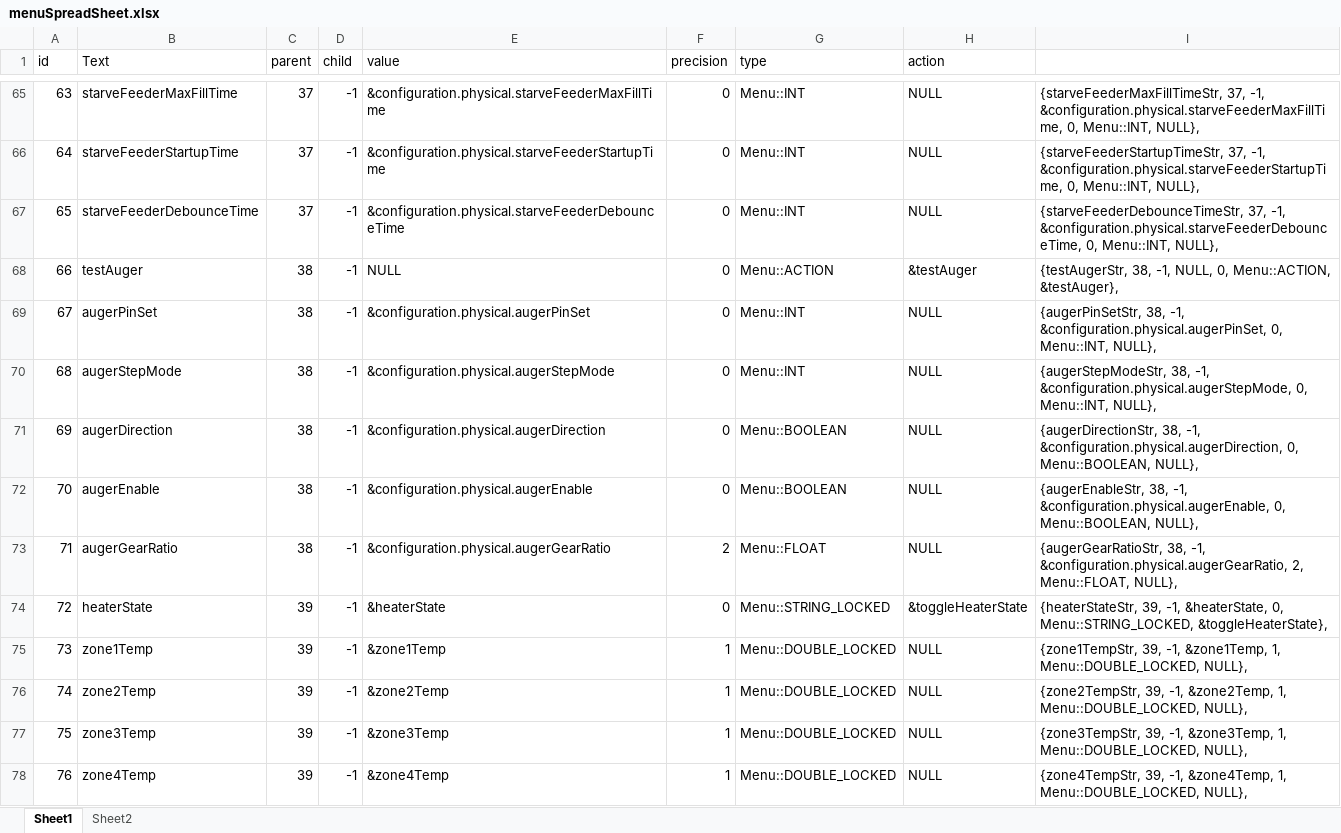
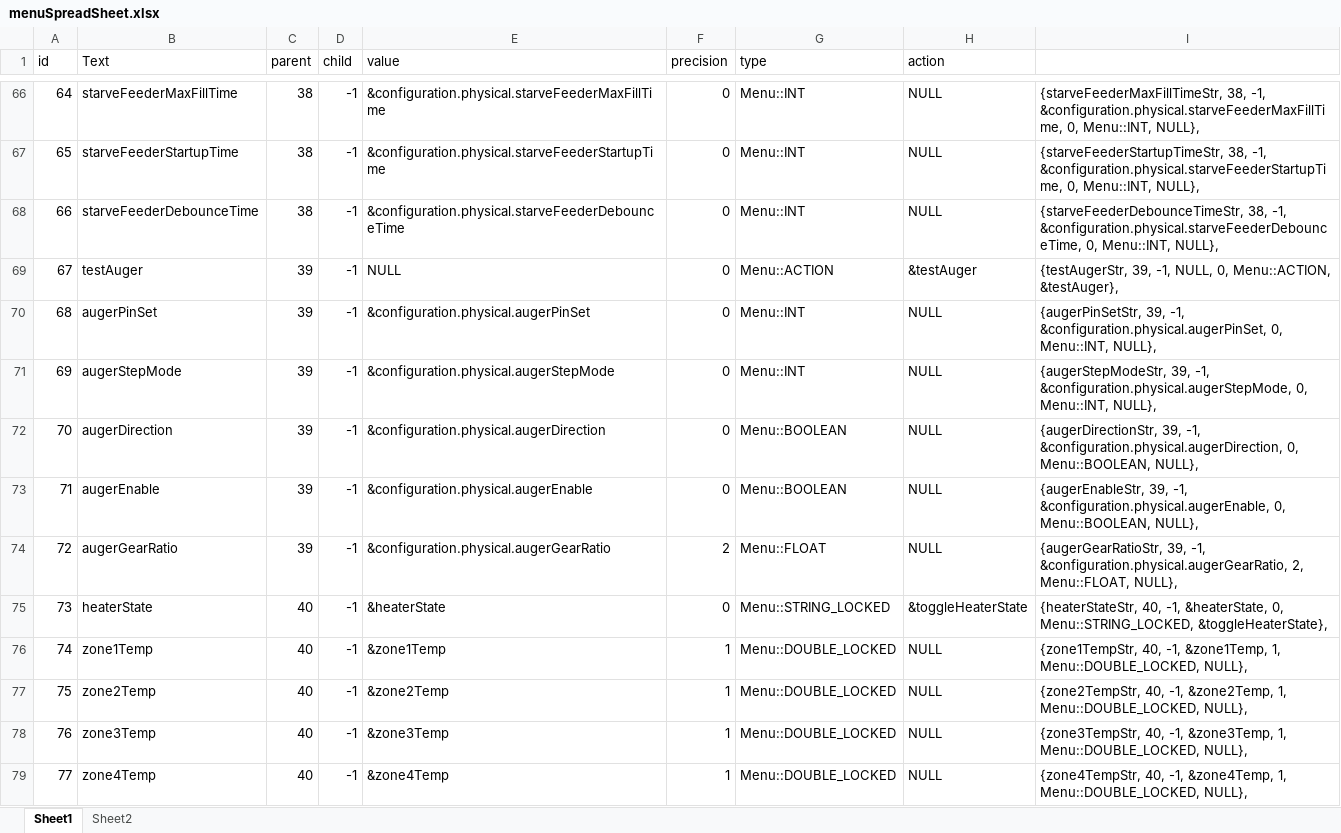
Before and after one commit to Maaphoo/Thunderware, an Excel workbook: menuSpreadSheet.xlsx, sheet Sheet1, drawn as a sheet; only a part is shown, gaps mark what is left out; values as stored, in another font and other column widths than the file's, no borders; addresses are those after the commit; the diff covers the shown part only; the diff names each change by its address in the sheet, - before the commit and + after, or states it on an @@ line.

```diff
--- a/menuSpreadSheet.xlsx (sheet Sheet1)
+++ b/menuSpreadSheet.xlsx (sheet Sheet1)
@@ column A (id) renumbered between rows 26 and 127 @@
-C66:C68 (parent): 37
+C66:C68 (parent): 38
-I66: {starveFeederMaxFillTimeStr, 37, -1, &configuration.physical.starveFeederMaxFillTime,…
+I66: {starveFeederMaxFillTimeStr, 38, -1, &configuration.physical.starveFeederMaxFillTime,…
-I67: {starveFeederStartupTimeStr, 37, -1, &configuration.physical.starveFeederStartupTime,…
+I67: {starveFeederStartupTimeStr, 38, -1, &configuration.physical.starveFeederStartupTime,…
-I68: {starveFeederDebounceTimeStr, 37, -1, &configuration.physical.starveFeederDebounceTime,…
+I68: {starveFeederDebounceTimeStr, 38, -1, &configuration.physical.starveFeederDebounceTime,…
-C69:C74 (parent): 38
+C69:C74 (parent): 39
-I69: {testAugerStr, 38, -1, NULL,…
+I69: {testAugerStr, 39, -1, NULL,…
-I70: {augerPinSetStr, 38, -1, &configuration.physical.augerPinSet,…
+I70: {augerPinSetStr, 39, -1, &configuration.physical.augerPinSet,…
-I71: {augerStepModeStr, 38, -1, &configuration.physical.augerStepMode,…
+I71: {augerStepModeStr, 39, -1, &configuration.physical.augerStepMode,…
-I72: {augerDirectionStr, 38, -1, &configuration.physical.augerDirection,…
+I72: {augerDirectionStr, 39, -1, &configuration.physical.augerDirection,…
-I73: {augerEnableStr, 38, -1, &configuration.physical.augerEnable,…
+I73: {augerEnableStr, 39, -1, &configuration.physical.augerEnable,…
-I74: {augerGearRatioStr, 38, -1, &configuration.physical.augerGearRatio,…
+I74: {augerGearRatioStr, 39, -1, &configuration.physical.augerGearRatio,…
-C75:C79 (parent): 39
+C75:C79 (parent): 40
-I75: {heaterStateStr, 39, -1, &heaterState,…
+I75: {heaterStateStr, 40, -1, &heaterState,…
-I76: {zone1TempStr, 39, -1, &zone1Temp,…
+I76: {zone1TempStr, 40, -1, &zone1Temp,…
-I77: {zone2TempStr, 39, -1, &zone2Temp,…
+I77: {zone2TempStr, 40, -1, &zone2Temp,…
-I78: {zone3TempStr, 39, -1, &zone3Temp,…
+I78: {zone3TempStr, 40, -1, &zone3Temp,…
-I79: {zone4TempStr, 39, -1, &zone4Temp,…
+I79: {zone4TempStr, 40, -1, &zone4Temp,…
```
Also changed, not shown: 1 added row and 160 edited cells elsewhere in this sheet, sheet Sheet2, formulas that keep their value, 6 other files.
